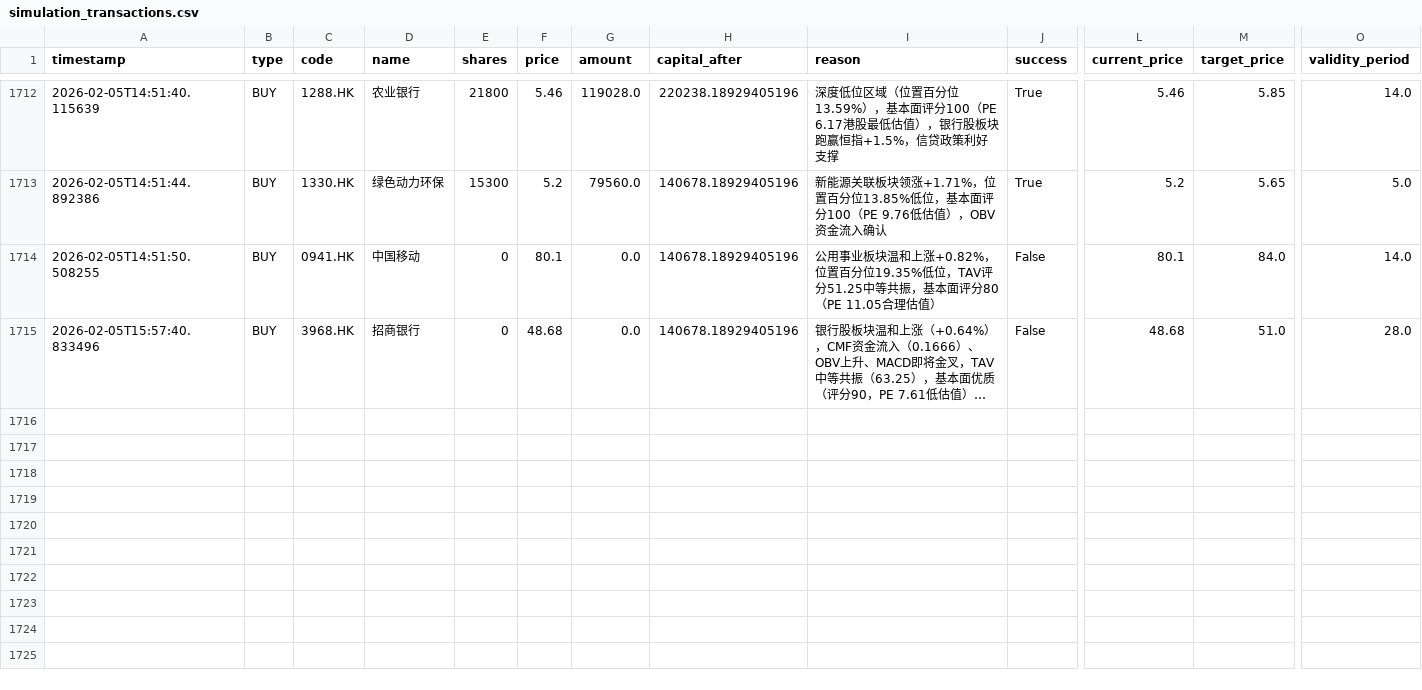
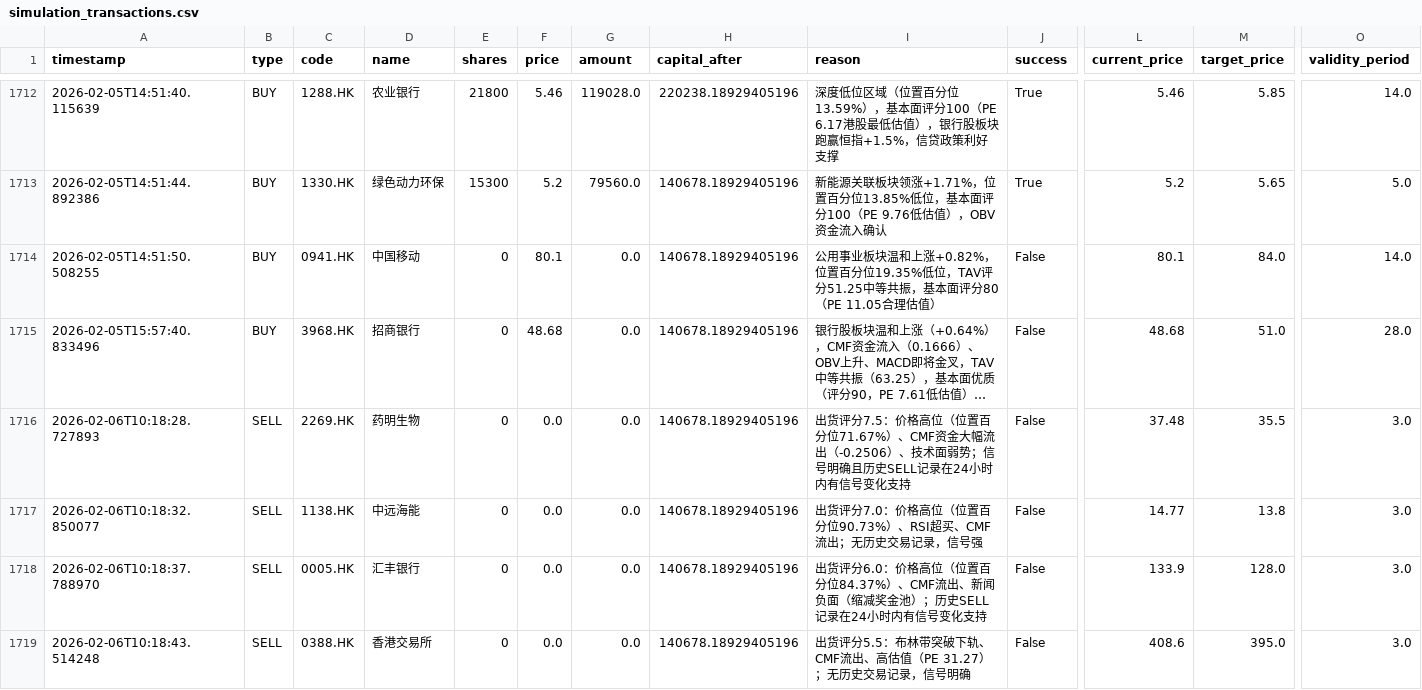
Before and after one commit to wonglaitung/fortune, a CSV file: data/simulation_transactions.csv, drawn as a sheet; only a part is shown, gaps mark what is left out; long unchanged cells end in …; rows hold the shown columns only; the diff covers the shown part only; the diff names each change by its address in the sheet, - before the commit and + after, or states it on an @@ line.

```diff
--- a/data/simulation_transactions.csv
+++ b/data/simulation_transactions.csv
+row 1716: 2026-02-06T10:18:28.727893 | SELL | 2269.HK | 药明生物 | 0 | 0.0 | 0.0 | 140678.18929405196 | 出货评分7.5：价格高位（位置百分位71.67%）、CMF资金大幅流出（-0.2506）、技术面弱势；信号明确且历史SELL记录在24小时内有信号变化支持 | False | 37.48 | 35.5 | 3.0
+row 1717: 2026-02-06T10:18:32.850077 | SELL | 1138.HK | 中远海能 | 0 | 0.0 | 0.0 | 140678.18929405196 | 出货评分7.0：价格高位（位置百分位90.73%）、RSI超买、CMF流出；无历史交易记录，信号强 | False | 14.77 | 13.8 | 3.0
+row 1718: 2026-02-06T10:18:37.788970 | SELL | 0005.HK | 汇丰银行 | 0 | 0.0 | 0.0 | 140678.18929405196 | 出货评分6.0：价格高位（位置百分位84.37%）、CMF流出、新闻负面（缩减奖金池）；历史SELL记录在24小时内有信号变化支持 | False | 133.9 | 128.0 | 3.0
+row 1719: 2026-02-06T10:18:43.514248 | SELL | 0388.HK | 香港交易所 | 0 | 0.0 | 0.0 | 140678.18929405196 | 出货评分5.5：布林带突破下轨、CMF流出、高估值（PE 31.27）；无历史交易记录，信号明确 | False | 408.6 | 395.0 | 3.0
```
Also changed, not shown: 4 added rows elsewhere in this file, data/simulation_portfolio.csv, 2 other files.
